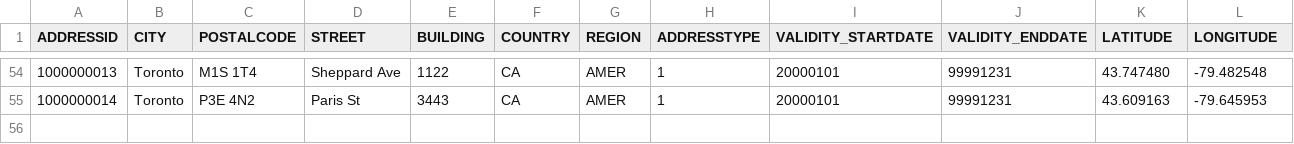
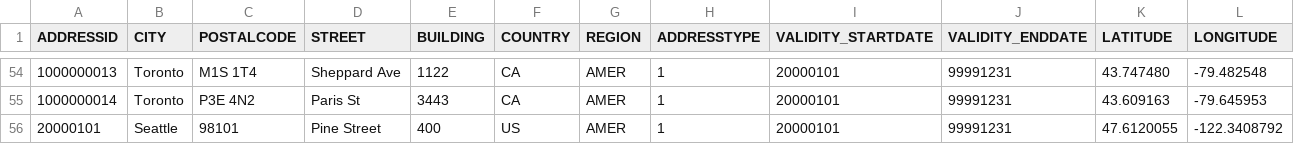
Before and after one commit to martinabrle/demo-data, a CSV file: Sample_Bike_Sales/Addresses.csv, drawn as a sheet; only a part is shown, gaps mark what is left out.

Commit message:
Add missing address

```diff
--- a/Sample_Bike_Sales/Addresses.csv
+++ b/Sample_Bike_Sales/Addresses.csv
@@ -55 +55,2 @@
 1000000014,Toronto,P3E 4N2,Paris St,3443,CA,AMER,1,20000101,99991231,43.609163,-79.645953
+20000101,Seattle,98101,Pine Street,400,US,AMER,1,20000101,99991231,47.6120055,-122.3408792
```
